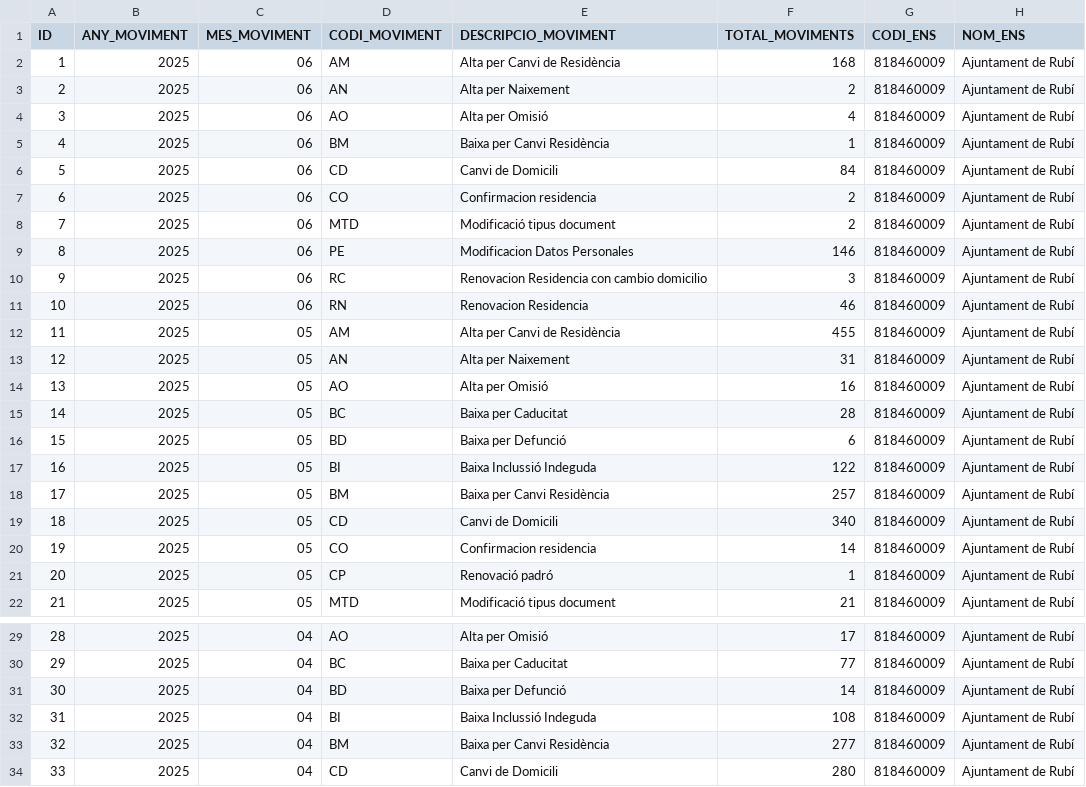
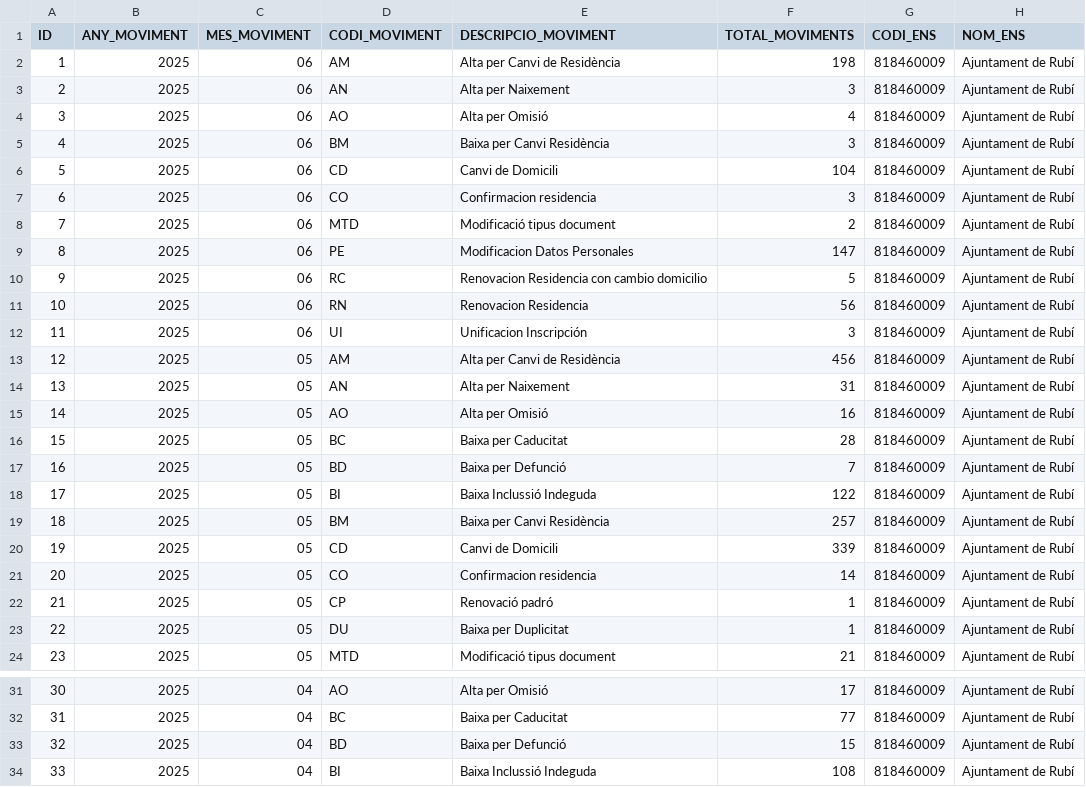
Before and after one commit to ajrubi/opendata, a CSV file: datasets/csv/demografia_moviments.csv, drawn as a sheet; only a part is shown, gaps mark what is left out; the shorter side is filled out with more unchanged rows; addresses are those after the commit; the diff covers the shown part only; the diff names each change by its address in the sheet, - before the commit and + after, or states it on an @@ line.

```diff
--- a/datasets/csv/demografia_moviments.csv
+++ b/datasets/csv/demografia_moviments.csv
-F2 (TOTAL_MOVIMENTS): 168
+F2 (TOTAL_MOVIMENTS): 198
-F3 (TOTAL_MOVIMENTS): 2
+F3 (TOTAL_MOVIMENTS): 3
-F5 (TOTAL_MOVIMENTS): 1
+F5 (TOTAL_MOVIMENTS): 3
-F6 (TOTAL_MOVIMENTS): 84
+F6 (TOTAL_MOVIMENTS): 104
-F7 (TOTAL_MOVIMENTS): 2
+F7 (TOTAL_MOVIMENTS): 3
-F9 (TOTAL_MOVIMENTS): 146
+F9 (TOTAL_MOVIMENTS): 147
-F10 (TOTAL_MOVIMENTS): 3
+F10 (TOTAL_MOVIMENTS): 5
-F11 (TOTAL_MOVIMENTS): 46
+F11 (TOTAL_MOVIMENTS): 56
+row 12: 11 | 2025 | 06 | UI | Unificacion Inscripción | 3 | 818460009 | Ajuntament de Rubí
@@ column A (ID) renumbered from row 13 down @@
-F13 (TOTAL_MOVIMENTS): 455
+F13 (TOTAL_MOVIMENTS): 456
-F17 (TOTAL_MOVIMENTS): 6
+F17 (TOTAL_MOVIMENTS): 7
-F20 (TOTAL_MOVIMENTS): 340
+F20 (TOTAL_MOVIMENTS): 339
+row 23: 22 | 2025 | 05 | DU | Baixa per Duplicitat | 1 | 818460009 | Ajuntament de Rubí
-F33 (TOTAL_MOVIMENTS): 14
+F33 (TOTAL_MOVIMENTS): 15
```
Also changed, not shown: 3 edited cells elsewhere in this file, datasets/csv/economia_contractes_menors.csv, datasets/csv/economia_pressupost_ingressos.csv, 13 other files.
